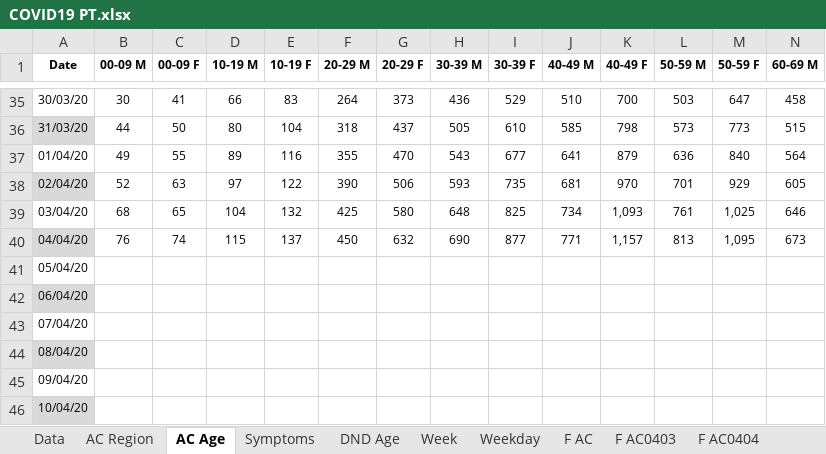
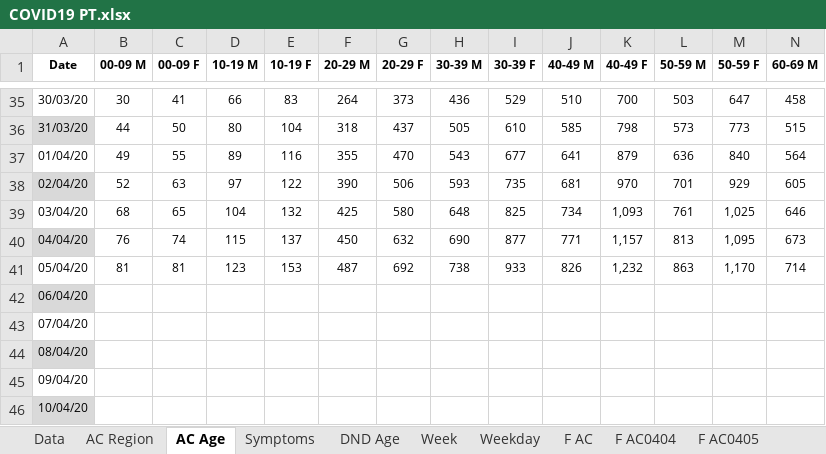
Before and after one commit to miguelalbano/covid19-pt, an Excel workbook: COVID19 PT.xlsx, sheet AC Age, drawn as a sheet; only a part is shown, gaps mark what is left out; values as stored, in another font and other column widths than the file's, no borders; conditional formats and table styles not drawn; removed rows and columns are numbered as before the commit, all else as after; rows hold the shown columns only; the diff names each change by its address in the sheet, - before the commit and + after, or states it on an @@ line.

```diff
--- a/COVID19 PT.xlsx (sheet AC Age)
+++ b/COVID19 PT.xlsx (sheet AC Age)
-sheet tab: F AC0403
+sheet tab: F AC0405
-row 41: 05/04/20
+row 41: 05/04/20 | 81 | 81 | 123 | 153 | 487 | 692 | 738 | 933 | 826 | 1,232 | 863 | 1,170 | 714
```
Also changed, not shown: sheet Data, sheet Weekday, sheet Week, sheet DND Age, sheet AC Region, sheet F DNC, 3 more sheets, other sheet tabs, charts or pictures.
